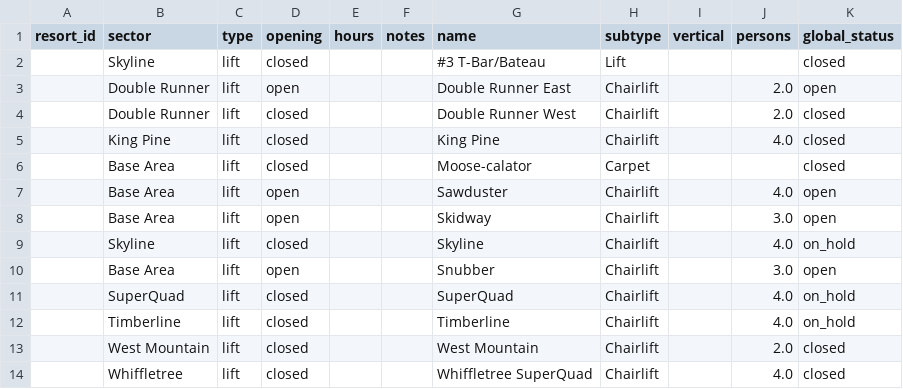
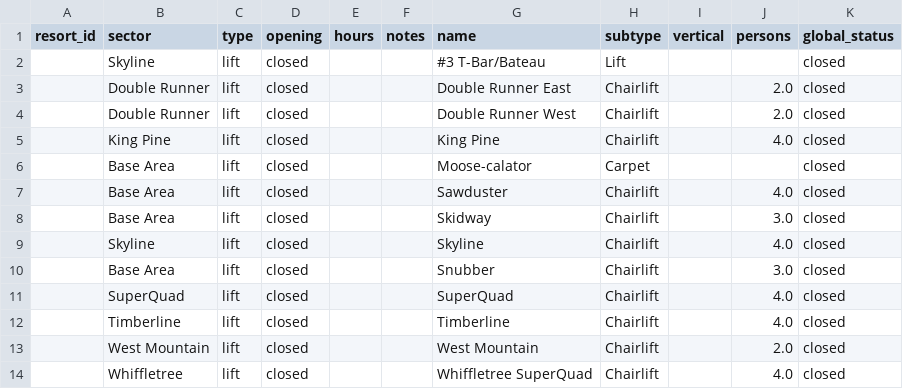
Before and after one commit to abkfenris/sugarloaf, a CSV file: lifts.csv, drawn as a sheet.

```diff
--- a/lifts.csv
+++ b/lifts.csv
@@ -2,3 +2,3 @@ resort_id,sector,type,opening,hours,notes,name,subtype,vertical,persons,global_s
 ,Skyline,lift,closed,,,#3 T-Bar/Bateau,Lift,,,closed
-,Double Runner,lift,open,,,Double Runner East,Chairlift,,2.0,open
+,Double Runner,lift,closed,,,Double Runner East,Chairlift,,2.0,closed
 ,Double Runner,lift,closed,,,Double Runner West,Chairlift,,2.0,closed
@@ -6,8 +6,8 @@ resort_id,sector,type,opening,hours,notes,name,subtype,vertical,persons,global_s
 ,Base Area,lift,closed,,,Moose-calator,Carpet,,,closed
-,Base Area,lift,open,,,Sawduster,Chairlift,,4.0,open
-,Base Area,lift,open,,,Skidway,Chairlift,,3.0,open
-,Skyline,lift,closed,,,Skyline,Chairlift,,4.0,on_hold
-,Base Area,lift,open,,,Snubber,Chairlift,,3.0,open
-,SuperQuad,lift,closed,,,SuperQuad,Chairlift,,4.0,on_hold
-,Timberline,lift,closed,,,Timberline,Chairlift,,4.0,on_hold
+,Base Area,lift,closed,,,Sawduster,Chairlift,,4.0,closed
+,Base Area,lift,closed,,,Skidway,Chairlift,,3.0,closed
+,Skyline,lift,closed,,,Skyline,Chairlift,,4.0,closed
+,Base Area,lift,closed,,,Snubber,Chairlift,,3.0,closed
+,SuperQuad,lift,closed,,,SuperQuad,Chairlift,,4.0,closed
+,Timberline,lift,closed,,,Timberline,Chairlift,,4.0,closed
 ,West Mountain,lift,closed,,,West Mountain,Chairlift,,2.0,closed
```
Also changed, not shown: trails.csv, 1 other file.
